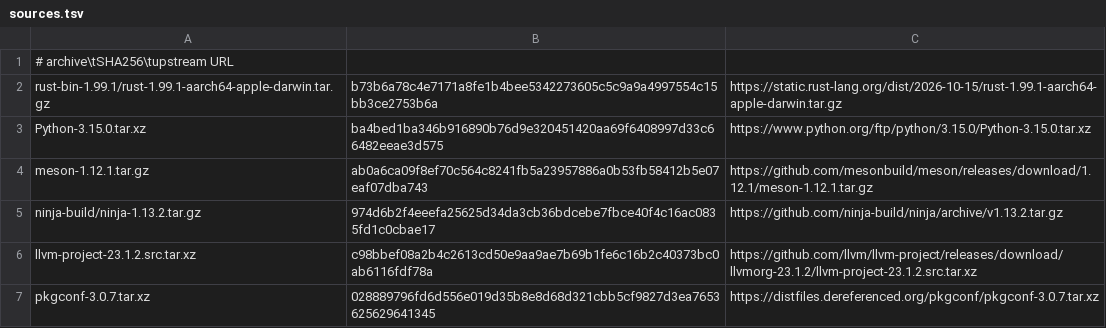
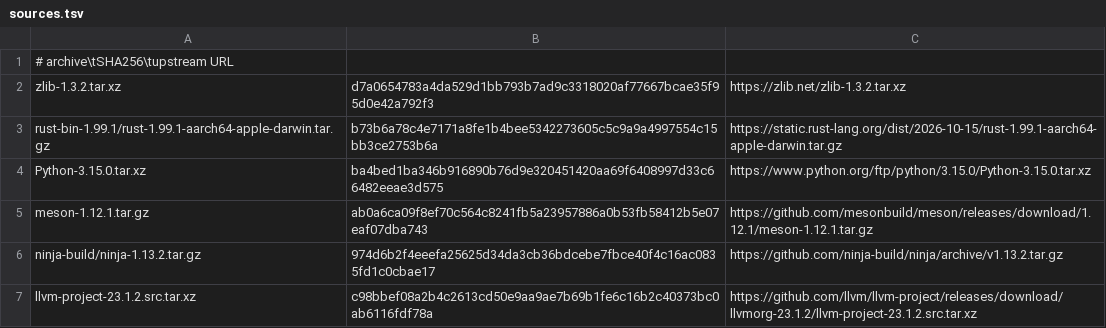
Before and after one commit to oxtech-ember/EmberBSD-Ports, a TSV file: profiles/common-build-tools/sources.tsv, drawn as a sheet; only a part is shown; the shorter side is filled out with more unchanged rows; the diff names each change by its address in the sheet, - before the commit and + after, or states it on an @@ line.

Commit message:
sources.tsv: keep the zlib entry and drop the superseded Rust 1.99.0 rows after the rebase

```diff
--- a/profiles/common-build-tools/sources.tsv
+++ b/profiles/common-build-tools/sources.tsv
+row 2: zlib-1.3.2.tar.xz | d7a0654783a4da529d1bb793b7ad9c3318020af77667bcae35f95d0e42a792f3 | https://zlib.net/zlib-1.3.2.tar.xz
```
